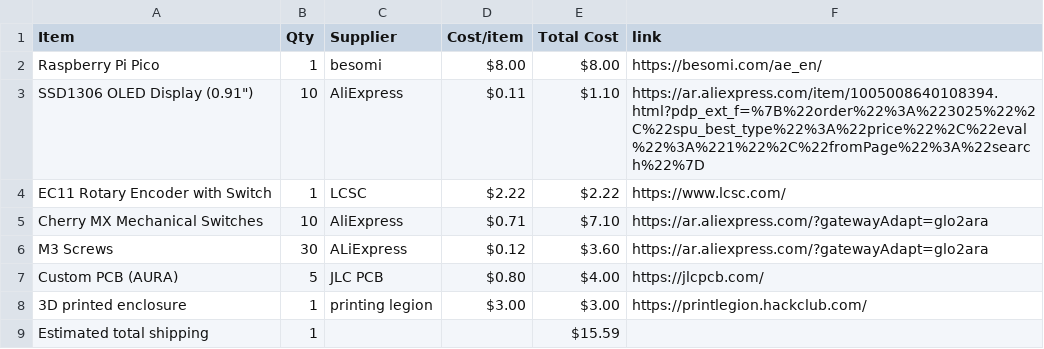
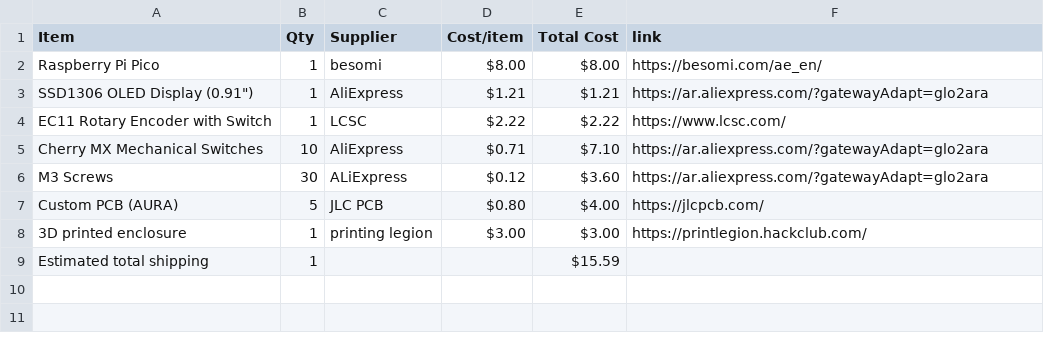
Before and after one commit to Vihaan6119/AURA, a CSV file: BOM.csv, drawn as a sheet.

Commit message:
Sync AURA from Half Life

```diff
--- a/BOM.csv
+++ b/BOM.csv
@@ -2,3 +2,3 @@ Item,Qty,Supplier,Cost/item,Total Cost,link
 Raspberry Pi Pico,1,besomi,$8.00,$8.00,https://besomi.com/ae_en/
-"SSD1306 OLED Display (0.91"")",10,AliExpress,$0.11,$1.10,https://ar.aliexpress.com/item/1005008640108394.html?pdp_ext_f=%7B%22order%22%3A%223025%22%2C%22spu_best_type%22%3A%22price%22%2C%22eval%22%3A%221%22%2C%22fromPage%22%3A%22search%22%7D
+"SSD1306 OLED Display (0.91"")",1,AliExpress,$1.21,$1.21,https://ar.aliexpress.com/?gatewayAdapt=glo2ara
 EC11 Rotary Encoder with Switch,1,LCSC,$2.22,$2.22,https://www.lcsc.com/
```
